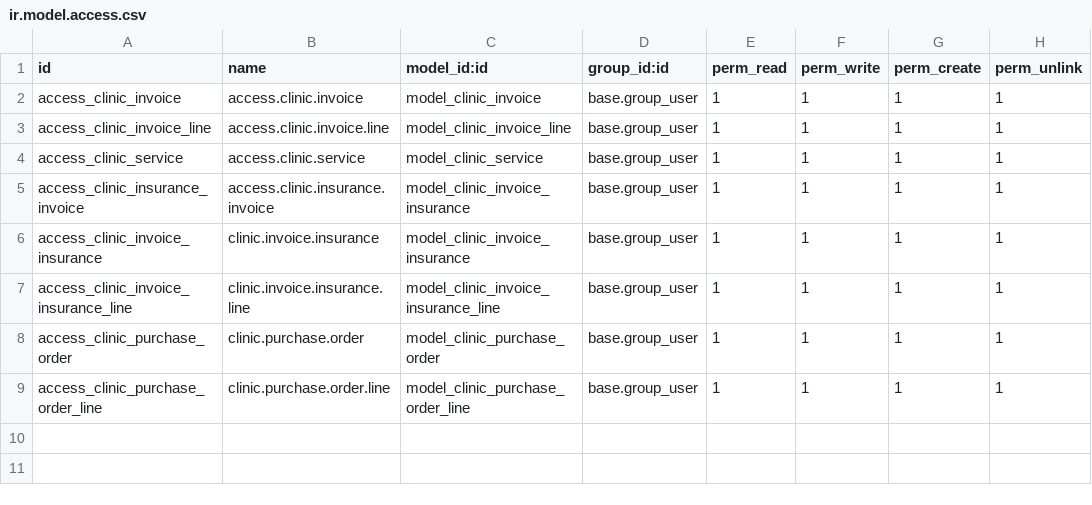
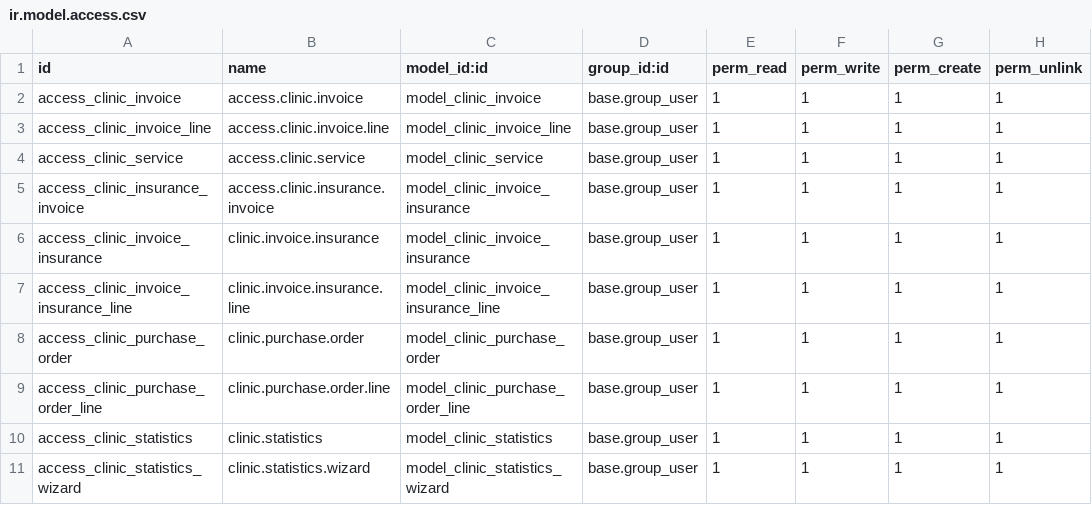
Before and after one commit to NQK923/custom_addons, a CSV file: invoice_management/security/ir.model.access.csv, drawn as a sheet; the diff names each change by its address in the sheet, - before the commit and + after, or states it on an @@ line.

Commit message:
update statistics

```diff
--- a/invoice_management/security/ir.model.access.csv
+++ b/invoice_management/security/ir.model.access.csv
+row 10: access_clinic_statistics | clinic.statistics | model_clinic_statistics | base.group_user | 1 | 1 | 1 | 1
+row 11: access_clinic_statistics_wizard | clinic.statistics.wizard | model_clinic_statistics_wizard | base.group_user | 1 | 1 | 1 | 1
```
Also changed, not shown: 6 other files.
